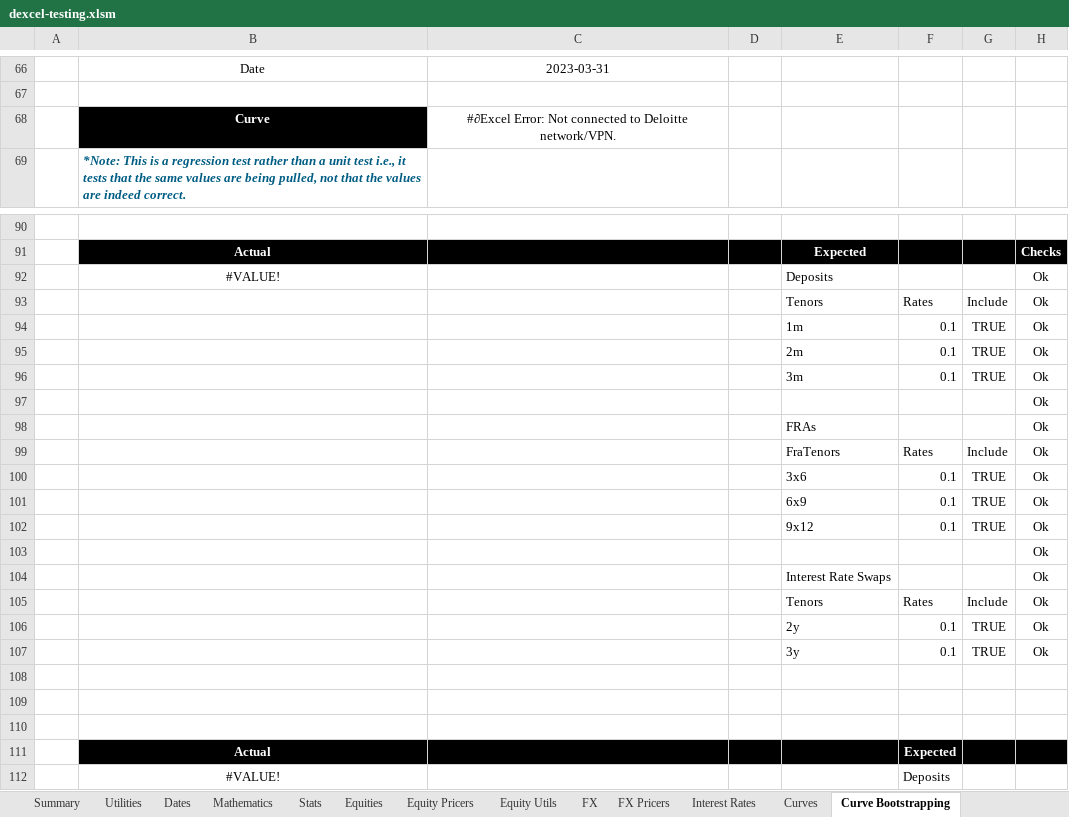
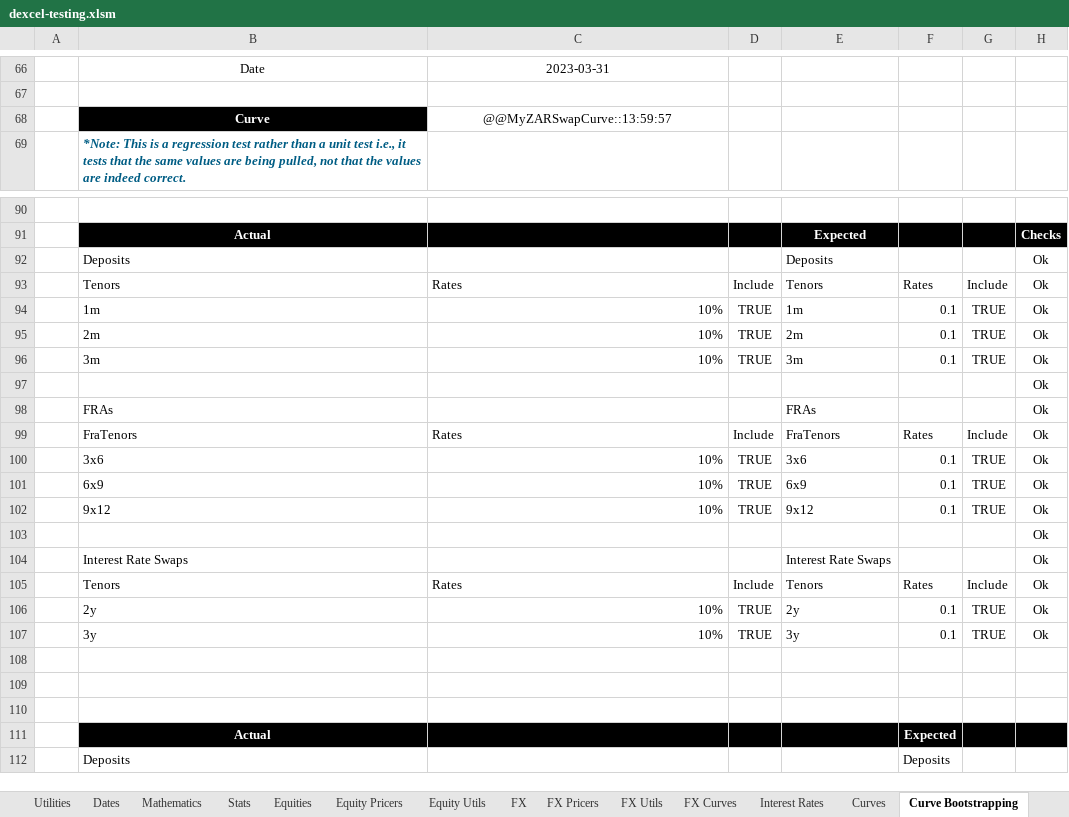
Before and after one commit to StormCollins/dExcel, an Excel workbook: dExcel/resources/workbooks/dexcel-testing.xlsm, sheet Curve Bootstrapping, drawn as a sheet; only a part is shown, gaps mark what is left out; values as stored, in another font and other column widths than the file's, no borders; conditional formats not drawn; the diff covers the shown part only; the diff names each change by its address in the sheet, - before the commit and + after, or states it on an @@ line.

```diff
--- a/dExcel/resources/workbooks/dexcel-testing.xlsm (sheet Curve Bootstrapping)
+++ b/dExcel/resources/workbooks/dexcel-testing.xlsm (sheet Curve Bootstrapping)
+sheet tab: FX Utils
+sheet tab: FX Curves
-C68: #∂Excel Error: Not connected to Deloitte network/VPN.
+C68: @@MyZARSwapCurve::13:59:57
-B92: #VALUE!
+B92: Deposits
-B92 alignment: center
+B92 alignment: left
-B93: (empty)
+B93: Tenors
-C93: (empty)
+C93: Rates
-D93: (empty)
+D93: Include
-B94: (empty)
+B94: 1m
-C94:C96: (empty)
+C94:C96: 10%
-D94:D96: (empty)
+D94:D96: TRUE
-B95: (empty)
+B95: 2m
-B96: (empty)
+B96: 3m
-B98: (empty)
+B98: FRAs
-B99: (empty)
+B99: FraTenors
-C99: (empty)
+C99: Rates
-D99: (empty)
+D99: Include
-B100: (empty)
+B100: 3x6
-C100:C102: (empty)
+C100:C102: 10%
-D100:D102: (empty)
+D100:D102: TRUE
-B101: (empty)
+B101: 6x9
-B102: (empty)
+B102: 9x12
-B104: (empty)
+B104: Interest Rate Swaps
-B105: (empty)
+B105: Tenors
-C105: (empty)
+C105: Rates
-D105: (empty)
+D105: Include
-B106: (empty)
+B106: 2y
-C106:C107: (empty)
+C106:C107: 10%
-D106:D107: (empty)
+D106:D107: TRUE
-B107: (empty)
+B107: 3y
-B112: #VALUE!
+B112: Deposits
-B112 alignment: center
+B112 alignment: left
```
Also changed, not shown: other rows of this sheet, sheet Summary, sheet Curves, sheet Equity Utils, 13 other files.
